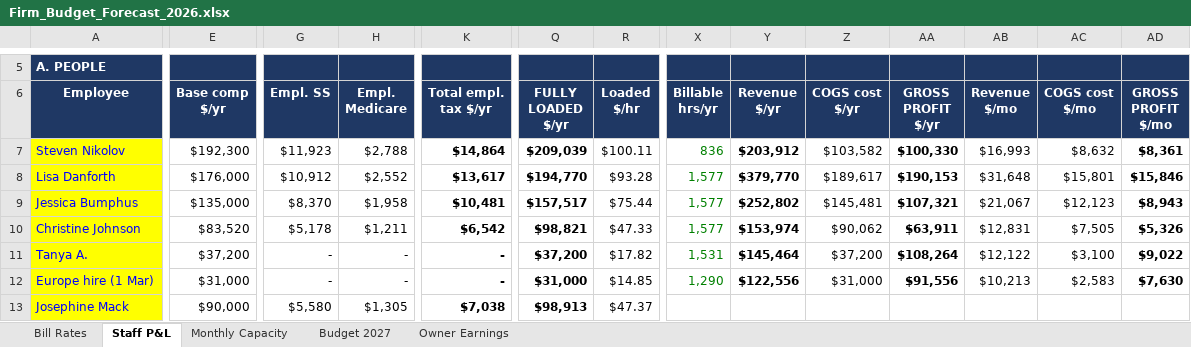
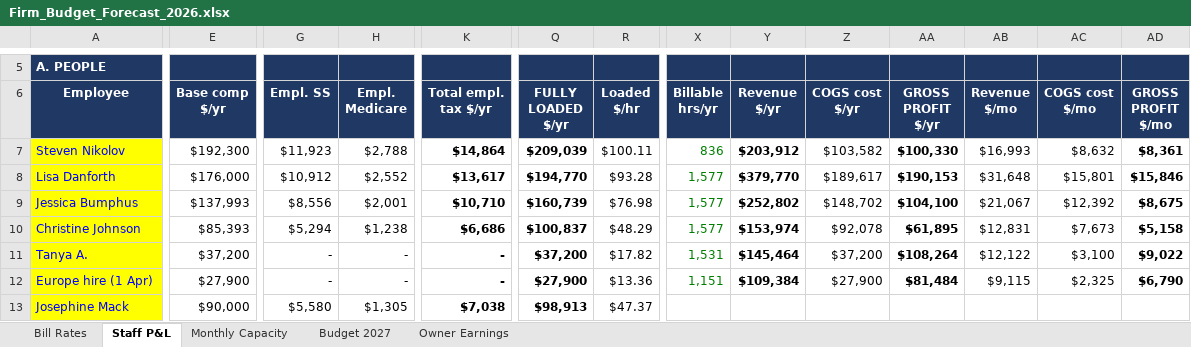
Before and after one commit to Onyxcfo/Firm-Budget-Forecast, an Excel workbook: Firm_Budget_Forecast_2026.xlsx, sheet Staff P&L, drawn as a sheet; only a part is shown, gaps mark what is left out; values as stored, in another font and other column widths than the file's, no borders; the diff covers the shown part only; the diff names each change by its address in the sheet, - before the commit and + after, or states it on an @@ line.

```diff
--- a/Firm_Budget_Forecast_2026.xlsx (sheet Staff P&L)
+++ b/Firm_Budget_Forecast_2026.xlsx (sheet Staff P&L)
-E9 (Base comp $/yr): $135,000
+E9 (Base comp $/yr): $137,993
-G9 (Empl. SS): $8,370
+G9 (Empl. SS): $8,556
-H9 (Empl. Medicare): $1,958
+H9 (Empl. Medicare): $2,001
-K9 (Total empl. tax $/yr): $10,481
+K9 (Total empl. tax $/yr): $10,710
-Q9 (FULLY LOADED $/yr): $157,517
+Q9 (FULLY LOADED $/yr): $160,739
-R9 (Loaded $/hr): $75.44
+R9 (Loaded $/hr): $76.98
-Z9 (COGS cost $/yr): $145,481
+Z9 (COGS cost $/yr): $148,702
-AA9 (GROSS PROFIT $/yr): $107,321
+AA9 (GROSS PROFIT $/yr): $104,100
-AC9 (COGS cost $/mo): $12,123
+AC9 (COGS cost $/mo): $12,392
-AD9 (GROSS PROFIT $/mo): $8,943
+AD9 (GROSS PROFIT $/mo): $8,675
-E10 (Base comp $/yr): $83,520
+E10 (Base comp $/yr): $85,393
-G10 (Empl. SS): $5,178
+G10 (Empl. SS): $5,294
-H10 (Empl. Medicare): $1,211
+H10 (Empl. Medicare): $1,238
-K10 (Total empl. tax $/yr): $6,542
+K10 (Total empl. tax $/yr): $6,686
-Q10 (FULLY LOADED $/yr): $98,821
+Q10 (FULLY LOADED $/yr): $100,837
-R10 (Loaded $/hr): $47.33
+R10 (Loaded $/hr): $48.29
-Z10 (COGS cost $/yr): $90,062
+Z10 (COGS cost $/yr): $92,078
-AA10 (GROSS PROFIT $/yr): $63,911
+AA10 (GROSS PROFIT $/yr): $61,895
-AC10 (COGS cost $/mo): $7,505
+AC10 (COGS cost $/mo): $7,673
-AD10 (GROSS PROFIT $/mo): $5,326
+AD10 (GROSS PROFIT $/mo): $5,158
-A12 (Employee): Europe hire (1 Mar)
+A12 (Employee): Europe hire (1 Apr)
-E12 (Base comp $/yr): $31,000
+E12 (Base comp $/yr): $27,900
-Q12 (FULLY LOADED $/yr): $31,000
+Q12 (FULLY LOADED $/yr): $27,900
-R12 (Loaded $/hr): $14.85
+R12 (Loaded $/hr): $13.36
-X12 (Billable hrs/yr): 1,290
+X12 (Billable hrs/yr): 1,151
-Y12 (Revenue $/yr): $122,556
+Y12 (Revenue $/yr): $109,384
-Z12 (COGS cost $/yr): $31,000
+Z12 (COGS cost $/yr): $27,900
-AA12 (GROSS PROFIT $/yr): $91,556
+AA12 (GROSS PROFIT $/yr): $81,484
-AB12 (Revenue $/mo): $10,213
+AB12 (Revenue $/mo): $9,115
-AC12 (COGS cost $/mo): $2,583
+AC12 (COGS cost $/mo): $2,325
-AD12 (GROSS PROFIT $/mo): $7,630
+AD12 (GROSS PROFIT $/mo): $6,790
```
Also changed, not shown: 14 edited cells elsewhere in this sheet, sheet Budget 2027, sheet Owner Earnings, sheet Monthly Capacity.
